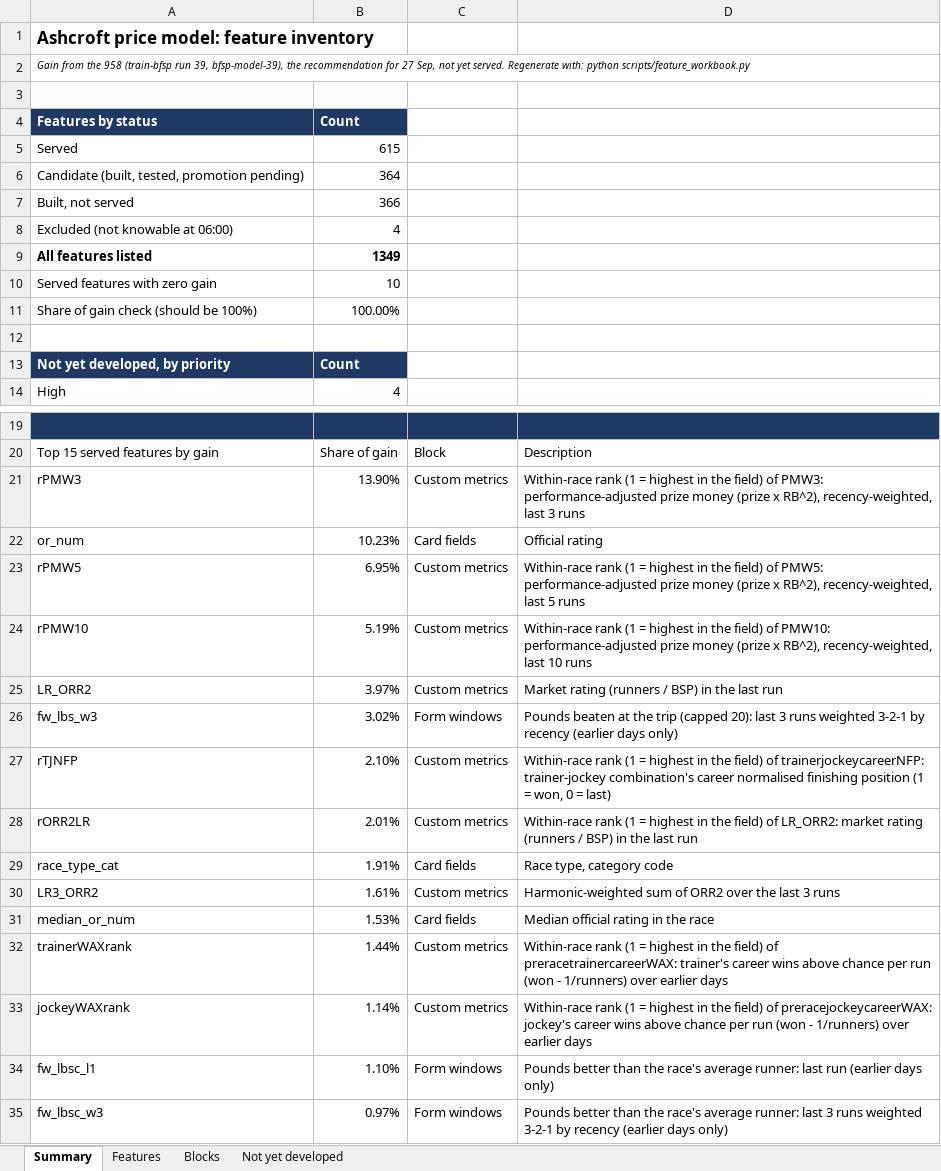
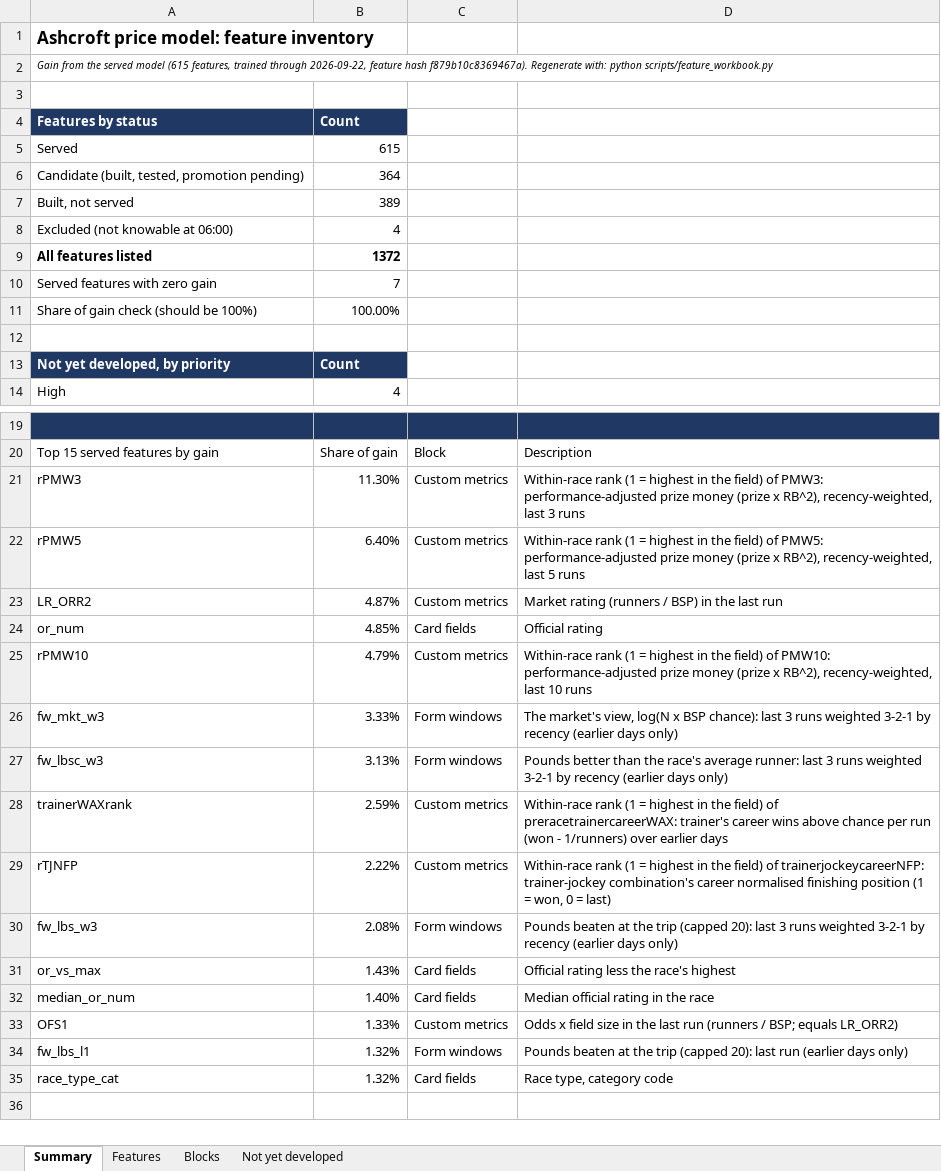
Before and after one commit to tomwilson41986/ashcroft, an Excel workbook: reports/feature_inventory.xlsx, sheet Summary, drawn as a sheet; only a part is shown, gaps mark what is left out; values as stored, in another font and other column widths than the file's, no borders; removed rows and columns are numbered as before the commit, all else as after; the diff names each change by its address in the sheet, - before the commit and + after, or states it on an @@ line.

```diff
--- a/reports/feature_inventory.xlsx (sheet Summary)
+++ b/reports/feature_inventory.xlsx (sheet Summary)
-A2: …from the 958 (train-bfsp run 39, bfsp-model-39), the recommendation for 27 Sep, not yet served. Regenerate with:…
+A2: …from the served model (615 features, trained through 2026-09-22, feature hash f879b10c8369467a). Regenerate with:…
-B7: 366
+B7: 389
-B9: 1349
+B9: 1372
-B10: 10
+B10: 7
-B21: 13.90%
+B21: 11.30%
-row 22: or_num | 10.23% | Card fields | Official rating
-B22: 6.95%
+B22: 6.40%
-row 24: rPMW10 | 5.19% | Custom metrics | Within-race rank (1 = highest in the field) of PMW10: performance-adjusted prize money (prize x RB^2), recency-weighted, last 10 runs
-B23: 3.97%
+B23: 4.87%
+row 24: or_num | 4.85% | Card fields | Official rating
+row 25: rPMW10 | 4.79% | Custom metrics | Within-race rank (1 = highest in the field) of PMW10: performance-adjusted prize money (prize x RB^2), recency-weighted, last 10 runs
+row 26: fw_mkt_w3 | 3.33% | Form windows | The market's view, log(N x BSP chance): last 3 runs weighted 3-2-1 by recency (earlier days only)
-A27: fw_lbs_w3
+A27: fw_lbsc_w3
-B27: 3.02%
+B27: 3.13%
-D27: Pounds beaten at the trip (capped 20): last 3…
+D27: Pounds better than the race's average runner: last 3…
+row 28: trainerWAXrank | 2.59% | Custom metrics | Within-race rank (1 = highest in the field) of preracetrainercareerWAX: trainer's career wins above chance per run (won - 1/runners) over earlier days
-B29: 2.10%
+B29: 2.22%
-row 28: rORR2LR | 2.01% | Custom metrics | Within-race rank (1 = highest in the field) of LR_ORR2: market rating (runners / BSP) in the last run
-row 29: race_type_cat | 1.91% | Card fields | Race type, category code
-row 30: LR3_ORR2 | 1.61% | Custom metrics | Harmonic-weighted sum of ORR2 over the last 3 runs
+row 30: fw_lbs_w3 | 2.08% | Form windows | Pounds beaten at the trip (capped 20): last 3 runs weighted 3-2-1 by recency (earlier days only)
+row 31: or_vs_max | 1.43% | Card fields | Official rating less the race's highest
-B32: 1.53%
+B32: 1.40%
-row 32: trainerWAXrank | 1.44% | Custom metrics | Within-race rank (1 = highest in the field) of preracetrainercareerWAX: trainer's career wins above chance per run (won - 1/runners) over earlier days
-row 33: jockeyWAXrank | 1.14% | Custom metrics | Within-race rank (1 = highest in the field) of preracejockeycareerWAX: jockey's career wins above chance per run (won - 1/runners) over earlier days
+row 33: OFS1 | 1.33% | Custom metrics | Odds x field size in the last run (runners / BSP; equals LR_ORR2)
-A34: fw_lbsc_l1
+A34: fw_lbs_l1
-B34: 1.10%
+B34: 1.32%
-D34: Pounds better than the race's average runner: last run…
+D34: Pounds beaten at the trip (capped 20): last run…
-row 35: fw_lbsc_w3 | 0.97% | Form windows | Pounds better than the race's average runner: last 3 runs weighted 3-2-1 by recency (earlier days only)
+row 35: race_type_cat | 1.32% | Card fields | Race type, category code
```
Also changed, not shown: sheet Features, sheet Blocks, formulas that keep their value, 6 other files.
